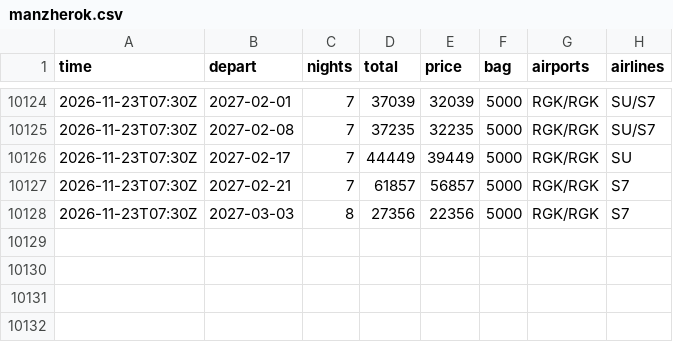
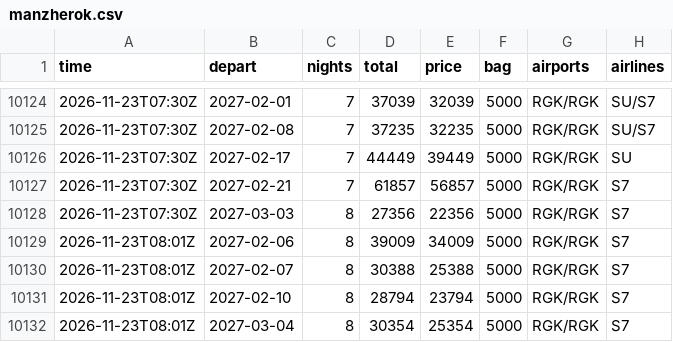
Before and after one commit to JohnLennon000/ski-tickets, a CSV file: docs/data/trips/manzherok.csv, drawn as a sheet; only a part is shown, gaps mark what is left out; the diff names each change by its address in the sheet, - before the commit and + after, or states it on an @@ line.

```diff
--- a/docs/data/trips/manzherok.csv
+++ b/docs/data/trips/manzherok.csv
+row 10129: 2026-11-23T08:01Z | 2027-02-06 | 8 | 39009 | 34009 | 5000 | RGK/RGK | S7
+row 10130: 2026-11-23T08:01Z | 2027-02-07 | 8 | 30388 | 25388 | 5000 | RGK/RGK | S7
+row 10131: 2026-11-23T08:01Z | 2027-02-10 | 8 | 28794 | 23794 | 5000 | RGK/RGK | S7
+row 10132: 2026-11-23T08:01Z | 2027-03-04 | 8 | 30354 | 25354 | 5000 | RGK/RGK | S7
```
Also changed, not shown: docs/data/best.csv, docs/data/trips/caucasus.csv, 6 other files.
